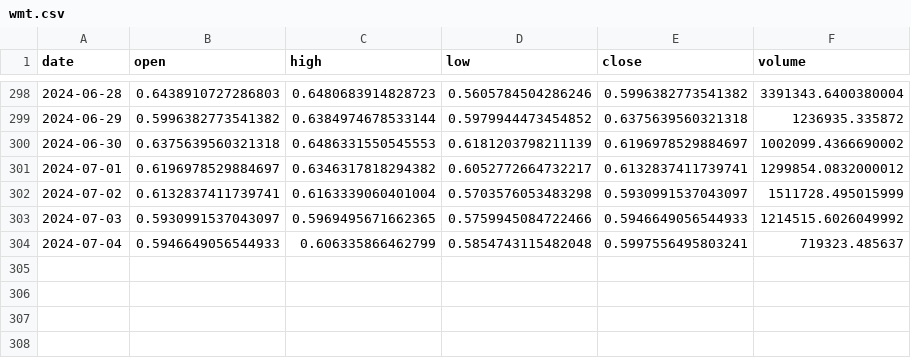
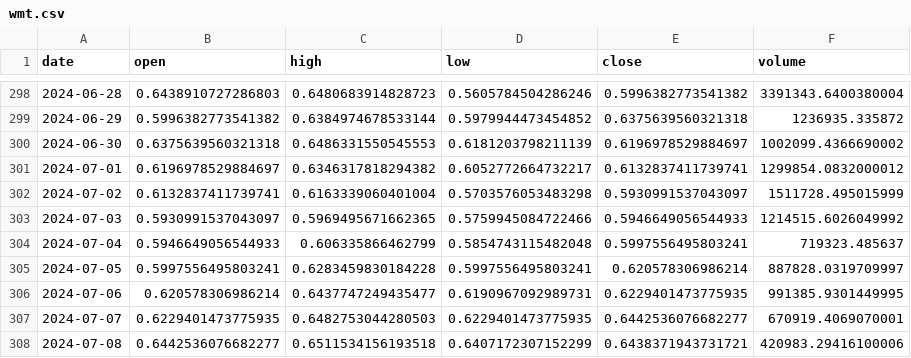
Before and after one commit to Sapient-Predictive-Analytics/dataportal, a CSV file: tokens/wmt.csv, drawn as a sheet; only a part is shown, gaps mark what is left out.

Commit message:
Add files via upload

```diff
--- a/tokens/wmt.csv
+++ b/tokens/wmt.csv
@@ -304 +304,5 @@ date,open,high,low,close,volume
 2024-07-04,0.5946649056544933,0.606335866462799,0.5854743115482048,0.5997556495803241,719323.485637
+2024-07-05,0.5997556495803241,0.6283459830184228,0.5997556495803241,0.620578306986214,887828.0319709997
+2024-07-06,0.620578306986214,0.6437747249435477,0.6190967092989731,0.6229401473775935,991385.9301449995
+2024-07-07,0.6229401473775935,0.6482753044280503,0.6229401473775935,0.6442536076682277,670919.4069070001
+2024-07-08,0.6442536076682277,0.6511534156193518,0.6407172307152299,0.6438371943731721,420983.29416100006
```
